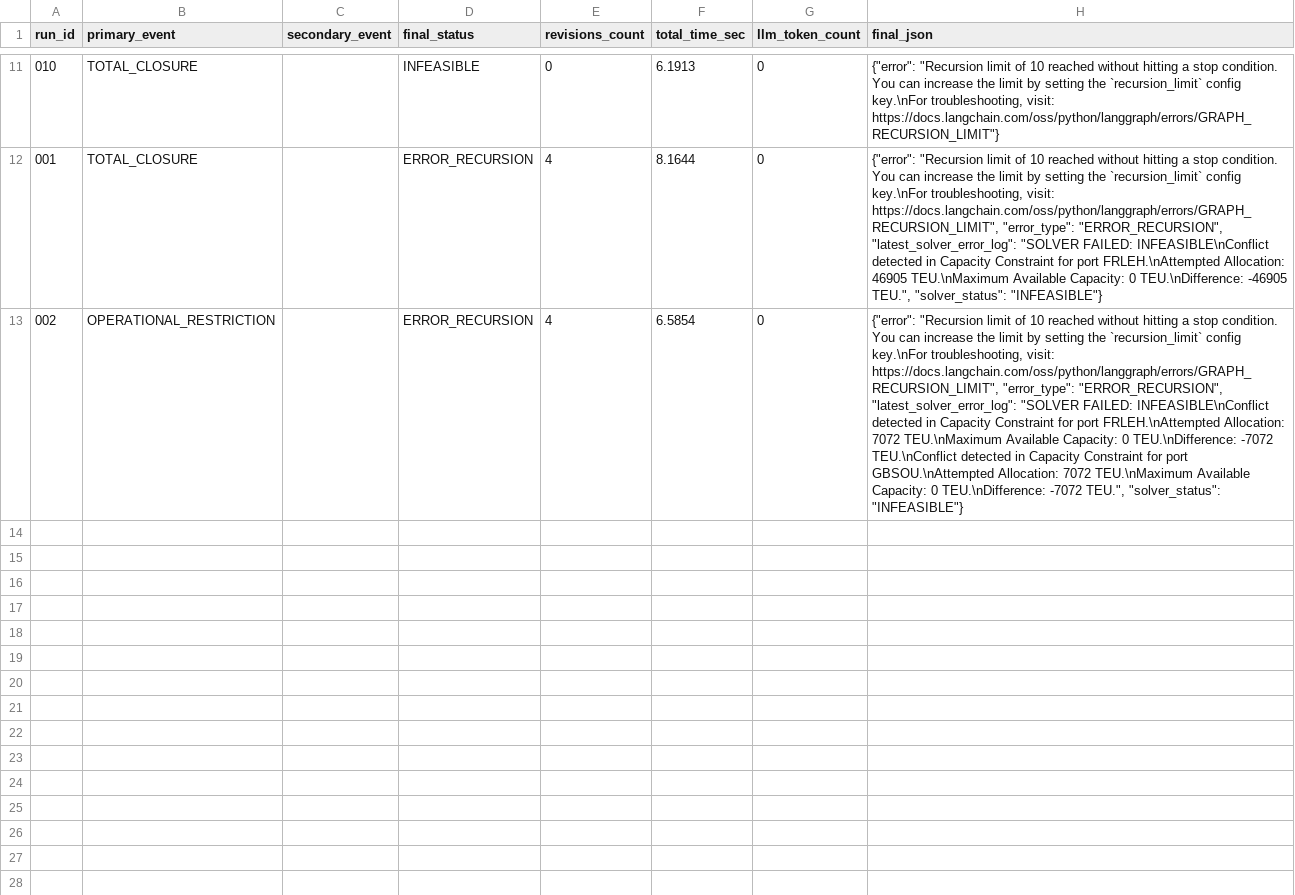
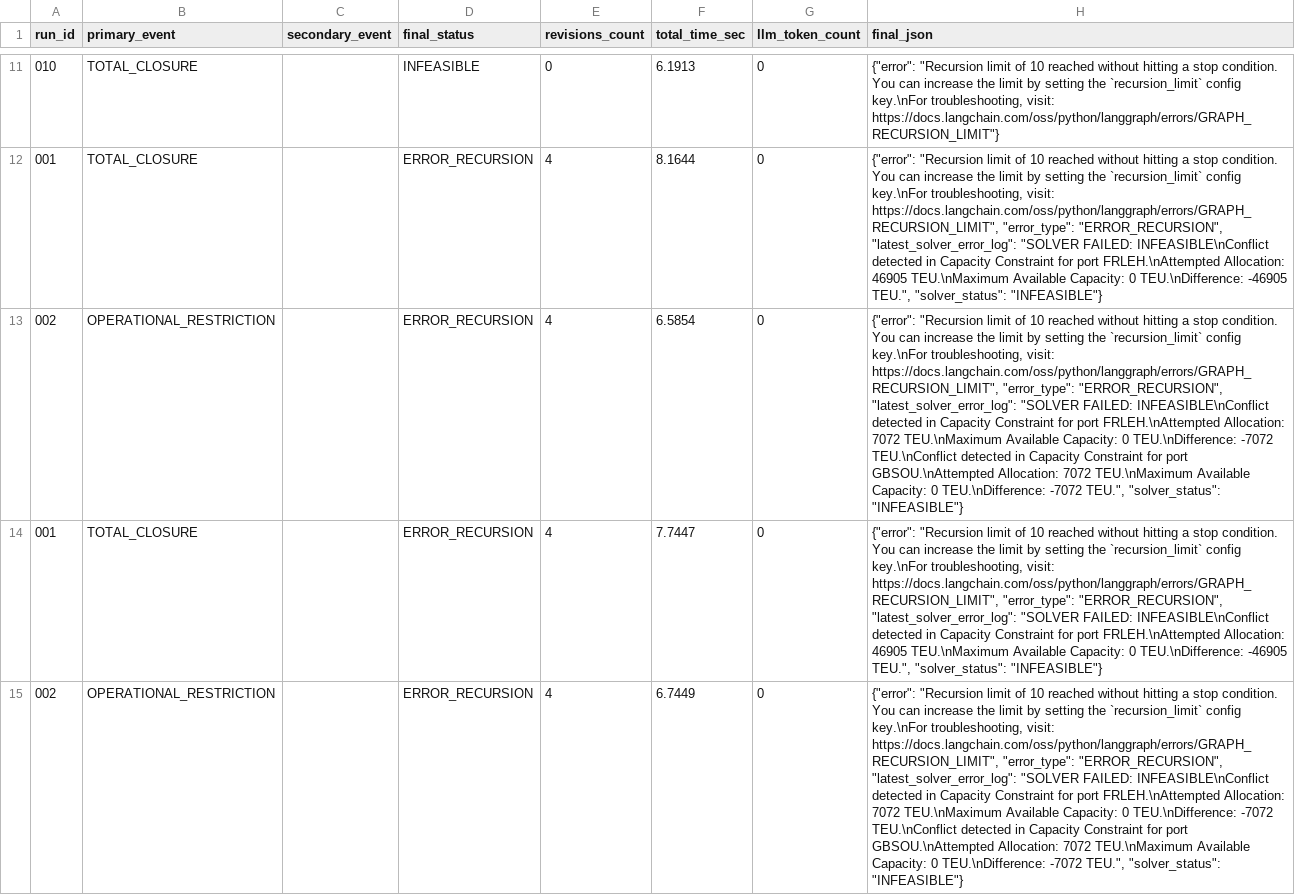
Before and after one commit to maksim-tsi/scm-cognitive-sandwich, a CSV file: data/results_idwl_v1.csv, drawn as a sheet; only a part is shown, gaps mark what is left out; the diff names each change by its address in the sheet, - before the commit and + after, or states it on an @@ line.

```diff
--- a/data/results_idwl_v1.csv
+++ b/data/results_idwl_v1.csv
+row 14: 001 | TOTAL_CLOSURE |  | ERROR_RECURSION | 4 | 7.7447 | 0 | {"error": "Recursion limit of 10 reached without hitting a stop condition. You can increase the limit by setting the `recursion_limit` config key.\nFor troubleshooting, visit: https://docs.langchain.com/oss/python/langgraph/errors/GRAPH_RECURSION_LIMIT", "error_type": "ERROR_RECURSION", "latest_solver_error_log": "SOLVER FAILED: INFEASIBLE\nConflict detected in Capacity Constraint for port FRLEH.\nAttempted Allocation: 46905 TEU.\nMaximum Available Capacity: 0 TEU.\nDifference: -46905 TEU.", "solver_status": "INFEASIBLE"}
+row 15: 002 | OPERATIONAL_RESTRICTION |  | ERROR_RECURSION | 4 | 6.7449 | 0 | {"error": "Recursion limit of 10 reached without hitting a stop condition. You can increase the limit by setting the `recursion_limit` config key.\nFor troubleshooting, visit: https://docs.langchain.com/oss/python/langgraph/errors/GRAPH_RECURSION_LIMIT", "error_type": "ERROR_RECURSION", "latest_solver_error_log": "SOLVER FAILED: INFEASIBLE\nConflict detected in Capacity Constraint for port FRLEH.\nAttempted Allocation: 7072 TEU.\nMaximum Available Capacity: 0 TEU.\nDifference: -7072 TEU.\nConflict detected in Capacity Constraint for port GBSOU.\nAttempted Allocation: 7072 TEU.\nMaximum Available Capacity: 0 TEU.\nDifference: -7072 TEU.", "solver_status": "INFEASIBLE"}
```
Also changed, not shown: 4 other files.
